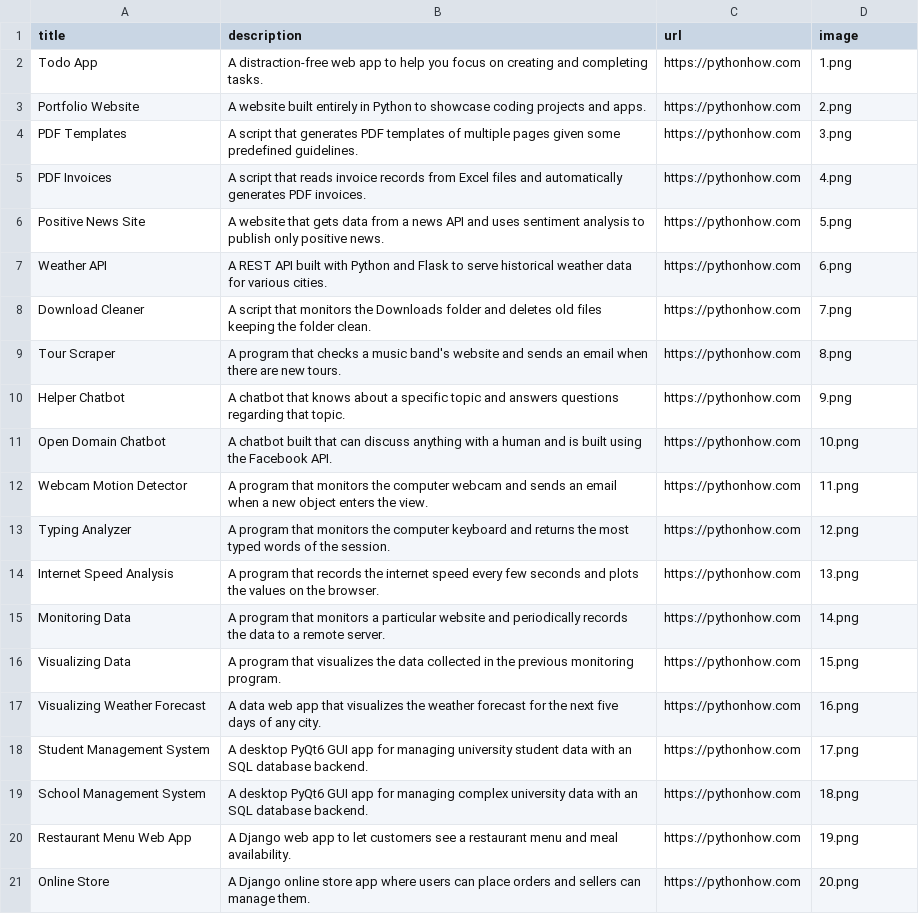
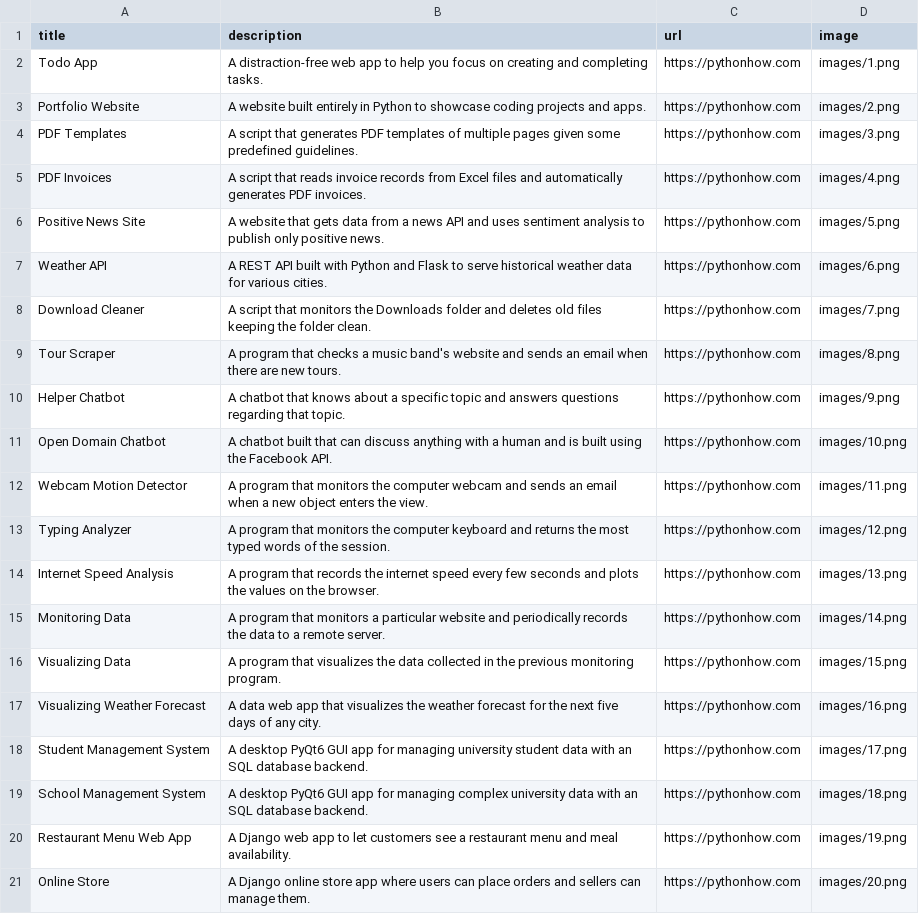
Before and after one commit to agamjp/portfolio-webapp, a CSV file: data.csv, drawn as a sheet.

Commit message:
update image paths in csv file

```diff
--- a/data.csv
+++ b/data.csv
@@ -1,21 +1,21 @@
 title;description;url;image
-Todo App;A distraction-free web app to help you focus on creating and completing tasks.;https://pythonhow.com;1.png
-Portfolio Website;A website built entirely in Python to showcase coding projects and apps.;https://pythonhow.com;2.png
-PDF Templates;A script that generates PDF templates of multiple pages given some predefined guidelines.;https://pythonhow.com;3.png
-PDF Invoices;A script that reads invoice records from Excel files and automatically generates PDF invoices.;https://pythonhow.com;4.png
-Positive News Site;A website that gets data from a news API and uses sentiment analysis to publish only positive news.;https://pythonhow.com;5.png
-Weather API;A REST API built with Python and Flask to serve historical weather data for various cities.;https://pythonhow.com;6.png
-Download Cleaner;A script that monitors the Downloads folder and deletes old files keeping the folder clean.;https://pythonhow.com;7.png
-Tour Scraper;A program that checks a music band's website and sends an email when there are new tours.;https://pythonhow.com;8.png
-Helper Chatbot;A chatbot that knows about a specific topic and answers questions regarding that topic.;https://pythonhow.com;9.png
-Open Domain Chatbot;A chatbot built that can discuss anything with a human and is built using the Facebook API.;https://pythonhow.com;10.png
-Webcam Motion Detector;A program that monitors the computer webcam and sends an email when a new object enters the view.;https://pythonhow.com;11.png
-Typing Analyzer;A program that monitors the computer keyboard and returns the most typed words of the session.;https://pythonhow.com;12.png
-Internet Speed Analysis;A program that records the internet speed every few seconds and plots the values on the browser.;https://pythonhow.com;13.png
-Monitoring Data;A program that monitors a particular website and periodically records the data to a remote server.;https://pythonhow.com;14.png
-Visualizing Data;A program that visualizes the data collected in the previous monitoring program. ;https://pythonhow.com;15.png
-Visualizing Weather Forecast;A data web app that visualizes the weather forecast for the next five days of any city.;https://pythonhow.com;16.png
-Student Management System;A desktop PyQt6 GUI app for managing university student data with an SQL database backend.;https://pythonhow.com;17.png
-School Management System;A desktop PyQt6 GUI app for managing complex university data with an SQL database backend.;https://pythonhow.com;18.png
-Restaurant Menu Web App;A Django web app to let customers see a restaurant menu and meal availability.;https://pythonhow.com;19.png
-Online Store;A Django online store app where users can place orders and sellers can manage them.;https://pythonhow.com;20.png
+Todo App;A distraction-free web app to help you focus on creating and completing tasks.;https://pythonhow.com;images/1.png
+Portfolio Website;A website built entirely in Python to showcase coding projects and apps.;https://pythonhow.com;images/2.png
+PDF Templates;A script that generates PDF templates of multiple pages given some predefined guidelines.;https://pythonhow.com;images/3.png
+PDF Invoices;A script that reads invoice records from Excel files and automatically generates PDF invoices.;https://pythonhow.com;images/4.png
+Positive News Site;A website that gets data from a news API and uses sentiment analysis to publish only positive news.;https://pythonhow.com;images/5.png
+Weather API;A REST API built with Python and Flask to serve historical weather data for various cities.;https://pythonhow.com;images/6.png
+Download Cleaner;A script that monitors the Downloads folder and deletes old files keeping the folder clean.;https://pythonhow.com;images/7.png
+Tour Scraper;A program that checks a music band's website and sends an email when there are new tours.;https://pythonhow.com;images/8.png
+Helper Chatbot;A chatbot that knows about a specific topic and answers questions regarding that topic.;https://pythonhow.com;images/9.png
+Open Domain Chatbot;A chatbot built that can discuss anything with a human and is built using the Facebook API.;https://pythonhow.com;images/10.png
+Webcam Motion Detector;A program that monitors the computer webcam and sends an email when a new object enters the view.;https://pythonhow.com;images/11.png
+Typing Analyzer;A program that monitors the computer keyboard and returns the most typed words of the session.;https://pythonhow.com;images/12.png
+Internet Speed Analysis;A program that records the internet speed every few seconds and plots the values on the browser.;https://pythonhow.com;images/13.png
+Monitoring Data;A program that monitors a particular website and periodically records the data to a remote server.;https://pythonhow.com;images/14.png
+Visualizing Data;A program that visualizes the data collected in the previous monitoring program. ;https://pythonhow.com;images/15.png
+Visualizing Weather Forecast;A data web app that visualizes the weather forecast for the next five days of any city.;https://pythonhow.com;images/16.png
+Student Management System;A desktop PyQt6 GUI app for managing university student data with an SQL database backend.;https://pythonhow.com;images/17.png
+School Management System;A desktop PyQt6 GUI app for managing complex university data with an SQL database backend.;https://pythonhow.com;images/18.png
+Restaurant Menu Web App;A Django web app to let customers see a restaurant menu and meal availability.;https://pythonhow.com;images/19.png
+Online Store;A Django online store app where users can place orders and sellers can manage them.;https://pythonhow.com;images/20.png
```
